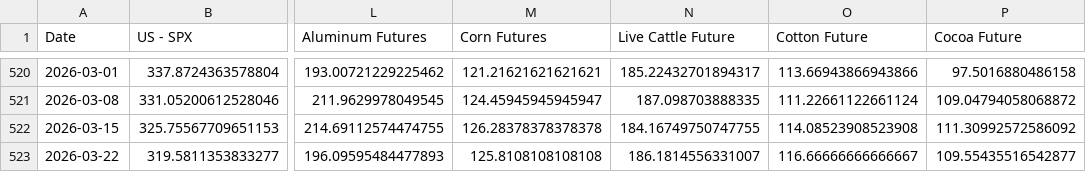
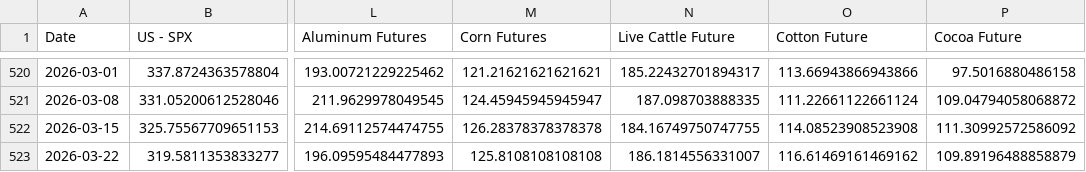
Before and after one commit to WilsonLok1226/datawrapper-csv, a CSV file: Inflation 10 years.csv, drawn as a sheet; only a part is shown, gaps mark what is left out; the diff names each change by its address in the sheet, - before the commit and + after, or states it on an @@ line.

Commit message:
Auto-update CSV with latest sales data

```diff
--- a/Inflation 10 years.csv
+++ b/Inflation 10 years.csv
-O523 (Cotton Future): 116.66666666666667
+O523 (Cotton Future): 116.61469161469162
-P523 (Cocoa Future): 109.55435516542877
+P523 (Cocoa Future): 109.89196488858879
```
